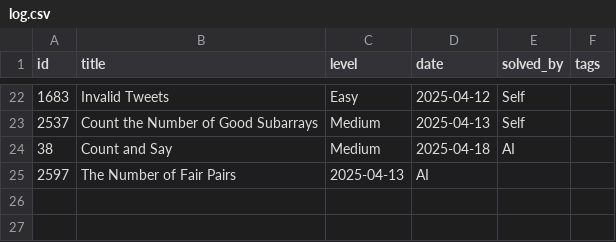
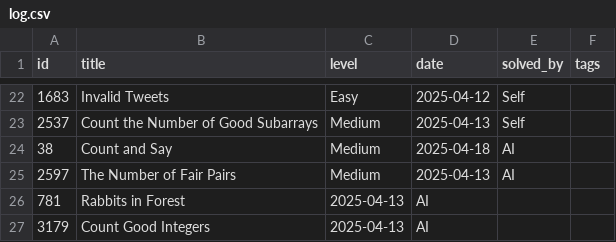
Before and after one commit to kendrickhn/leetcode, a CSV file: progress/log.csv, drawn as a sheet; only a part is shown, gaps mark what is left out.

```diff
--- a/progress/log.csv
+++ b/progress/log.csv
@@ -24,2 +24,4 @@ id,title,level,date,solved_by,tags
 38, Count and Say, Medium, 2025-04-18, AI,
-2597,The Number of Fair Pairs ,2025-04-13, AI,
+2597,The Number of Fair Pairs, Medium, 2025-04-13, AI,
+781, Rabbits in Forest, 2025-04-13, AI,
+3179, Count Good Integers, 2025-04-13, AI,
```
Also changed, not shown: 4 other files.
